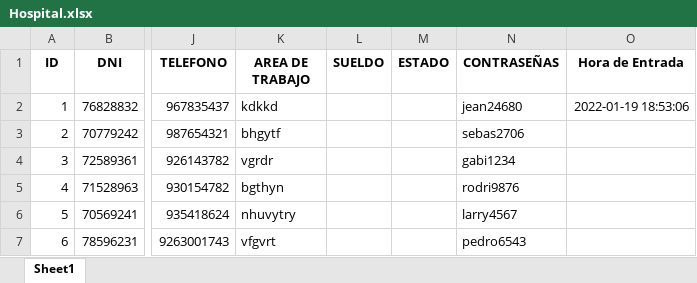
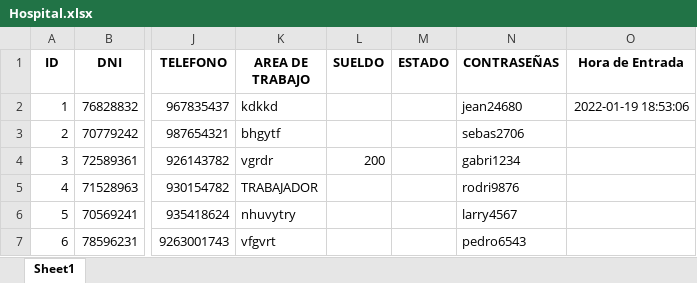
Before and after one commit to Sebas27061234/trabajo-2022, an Excel workbook: Hospital.xlsx, sheet Sheet1, drawn as a sheet; only a part is shown, gaps mark what is left out; values as stored, in another font and other column widths than the file's, no borders; the diff names each change by its address in the sheet, - before the commit and + after, or states it on an @@ line.

Commit message:
trabajo

```diff
--- a/Hospital.xlsx (sheet Sheet1)
+++ b/Hospital.xlsx (sheet Sheet1)
-L4 (SUELDO): (empty)
+L4 (SUELDO): 200
-N4 (CONTRASEÑAS): gabi1234
+N4 (CONTRASEÑAS): gabri1234
-K5 (AREA DE TRABAJO): bgthyn
+K5 (AREA DE TRABAJO): TRABAJADOR
```
Also changed, not shown: 2 other files.
